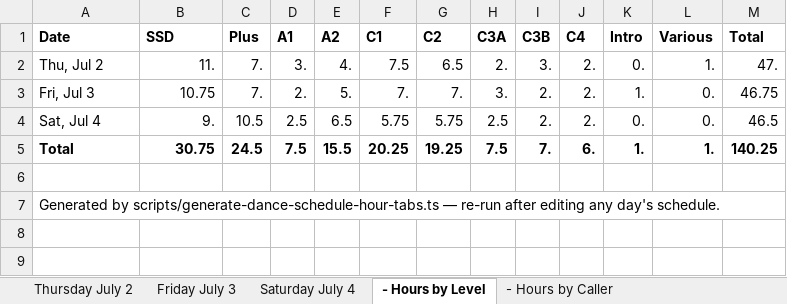
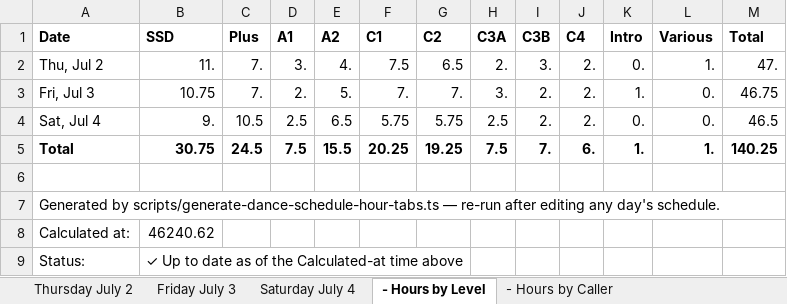
Before and after one commit to seweil/dance-schedule, an Excel workbook: content/backtrack2abq/data/dance-schedule.xlsx, sheet - Hours by Level, drawn as a sheet; values as stored, in another font and other column widths than the file's, no borders; the diff names each change by its address in the sheet, - before the commit and + after, or states it on an @@ line.

```diff
--- a/content/backtrack2abq/data/dance-schedule.xlsx (sheet - Hours by Level)
+++ b/content/backtrack2abq/data/dance-schedule.xlsx (sheet - Hours by Level)
+row 8: Calculated at: | 46240.62
+row 9: Status: | ✓ Up to date as of the Calculated-at time above
```
Also changed, not shown: sheet - Hours by Caller, 8 other files.
